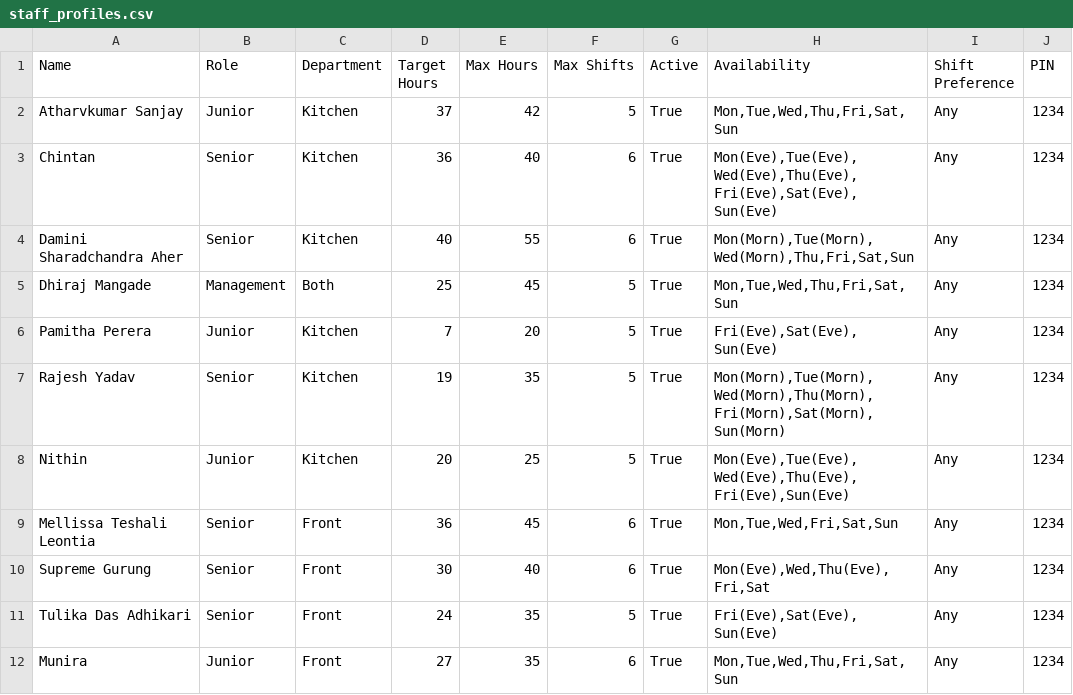
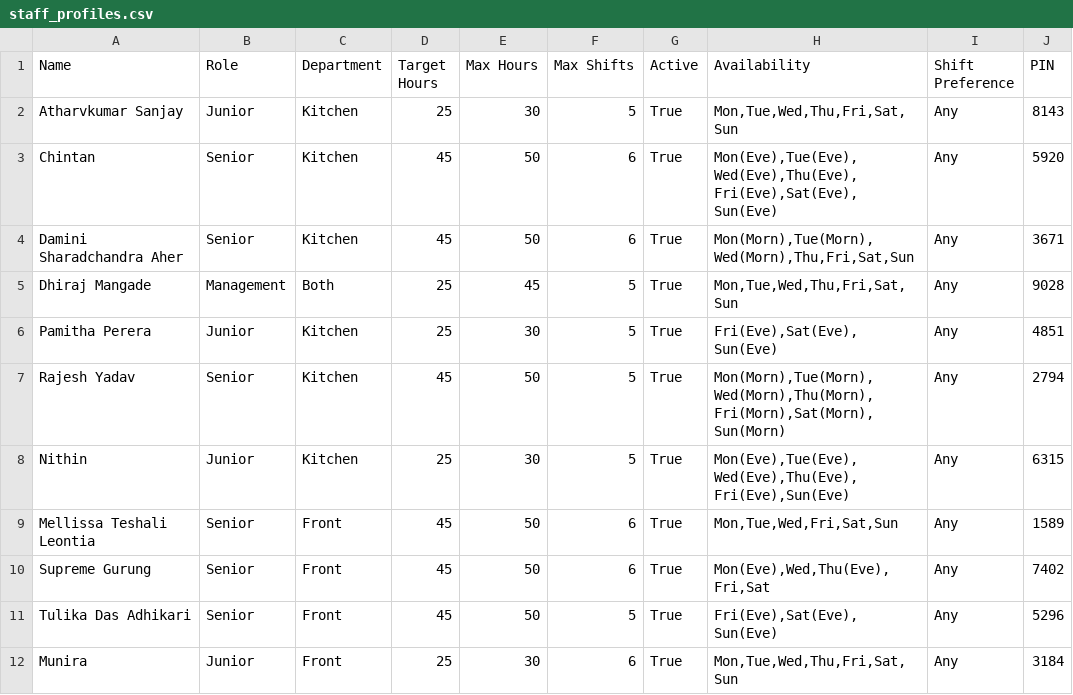
Before and after one commit to LybahNisar/staff_portal_web, a CSV file: staff_profiles.csv, drawn as a sheet; only a part is shown; the diff covers the shown part only.

```diff
--- a/staff_profiles.csv
+++ b/staff_profiles.csv
@@ -1,12 +1,12 @@
 Name,Role,Department,Target Hours,Max Hours,Max Shifts,Active,Availability,Shift Preference,PIN
-Atharvkumar Sanjay,Junior,Kitchen,37,42,5,True,"Mon,Tue,Wed,Thu,Fri,Sat,Sun",Any,1234
-Chintan,Senior,Kitchen,36,40,6,True,"Mon(Eve),Tue(Eve),Wed(Eve),Thu(Eve),Fri(Eve),Sat(Eve),Sun(Eve)",Any,1234
-Damini Sharadchandra Aher,Senior,Kitchen,40,55,6,True,"Mon(Morn),Tue(Morn),Wed(Morn),Thu,Fri,Sat,Sun",Any,1234
-Dhiraj Mangade,Management,Both,25,45,5,True,"Mon,Tue,Wed,Thu,Fri,Sat,Sun",Any,1234
-Pamitha Perera,Junior,Kitchen,7,20,5,True,"Fri(Eve),Sat(Eve),Sun(Eve)",Any,1234
-Rajesh Yadav,Senior,Kitchen,19,35,5,True,"Mon(Morn),Tue(Morn),Wed(Morn),Thu(Morn),Fri(Morn),Sat(Morn),Sun(Morn)",Any,1234
-Nithin,Junior,Kitchen,20,25,5,True,"Mon(Eve),Tue(Eve),Wed(Eve),Thu(Eve),Fri(Eve),Sun(Eve)",Any,1234
-Mellissa Teshali Leontia,Senior,Front,36,45,6,True,"Mon,Tue,Wed,Fri,Sat,Sun",Any,1234
-Supreme Gurung,Senior,Front,30,40,6,True,"Mon(Eve),Wed,Thu(Eve),Fri,Sat",Any,1234
-Tulika Das Adhikari,Senior,Front,24,35,5,True,"Fri(Eve),Sat(Eve),Sun(Eve)",Any,1234
-Munira,Junior,Front,27,35,6,True,"Mon,Tue,Wed,Thu,Fri,Sat,Sun",Any,1234
+Atharvkumar Sanjay,Junior,Kitchen,25,30,5,True,"Mon,Tue,Wed,Thu,Fri,Sat,Sun",Any,8143
+Chintan,Senior,Kitchen,45,50,6,True,"Mon(Eve),Tue(Eve),Wed(Eve),Thu(Eve),Fri(Eve),Sat(Eve),Sun(Eve)",Any,5920
+Damini Sharadchandra Aher,Senior,Kitchen,45,50,6,True,"Mon(Morn),Tue(Morn),Wed(Morn),Thu,Fri,Sat,Sun",Any,3671
+Dhiraj Mangade,Management,Both,25,45,5,True,"Mon,Tue,Wed,Thu,Fri,Sat,Sun",Any,9028
+Pamitha Perera,Junior,Kitchen,25,30,5,True,"Fri(Eve),Sat(Eve),Sun(Eve)",Any,4851
+Rajesh Yadav,Senior,Kitchen,45,50,5,True,"Mon(Morn),Tue(Morn),Wed(Morn),Thu(Morn),Fri(Morn),Sat(Morn),Sun(Morn)",Any,2794
+Nithin,Junior,Kitchen,25,30,5,True,"Mon(Eve),Tue(Eve),Wed(Eve),Thu(Eve),Fri(Eve),Sun(Eve)",Any,6315
+Mellissa Teshali Leontia,Senior,Front,45,50,6,True,"Mon,Tue,Wed,Fri,Sat,Sun",Any,1589
+Supreme Gurung,Senior,Front,45,50,6,True,"Mon(Eve),Wed,Thu(Eve),Fri,Sat",Any,7402
+Tulika Das Adhikari,Senior,Front,45,50,5,True,"Fri(Eve),Sat(Eve),Sun(Eve)",Any,5296
+Munira,Junior,Front,25,30,6,True,"Mon,Tue,Wed,Thu,Fri,Sat,Sun",Any,3184
```
Also changed, not shown: 1 added row and 11 edited cells elsewhere in this file, 1 other file.
